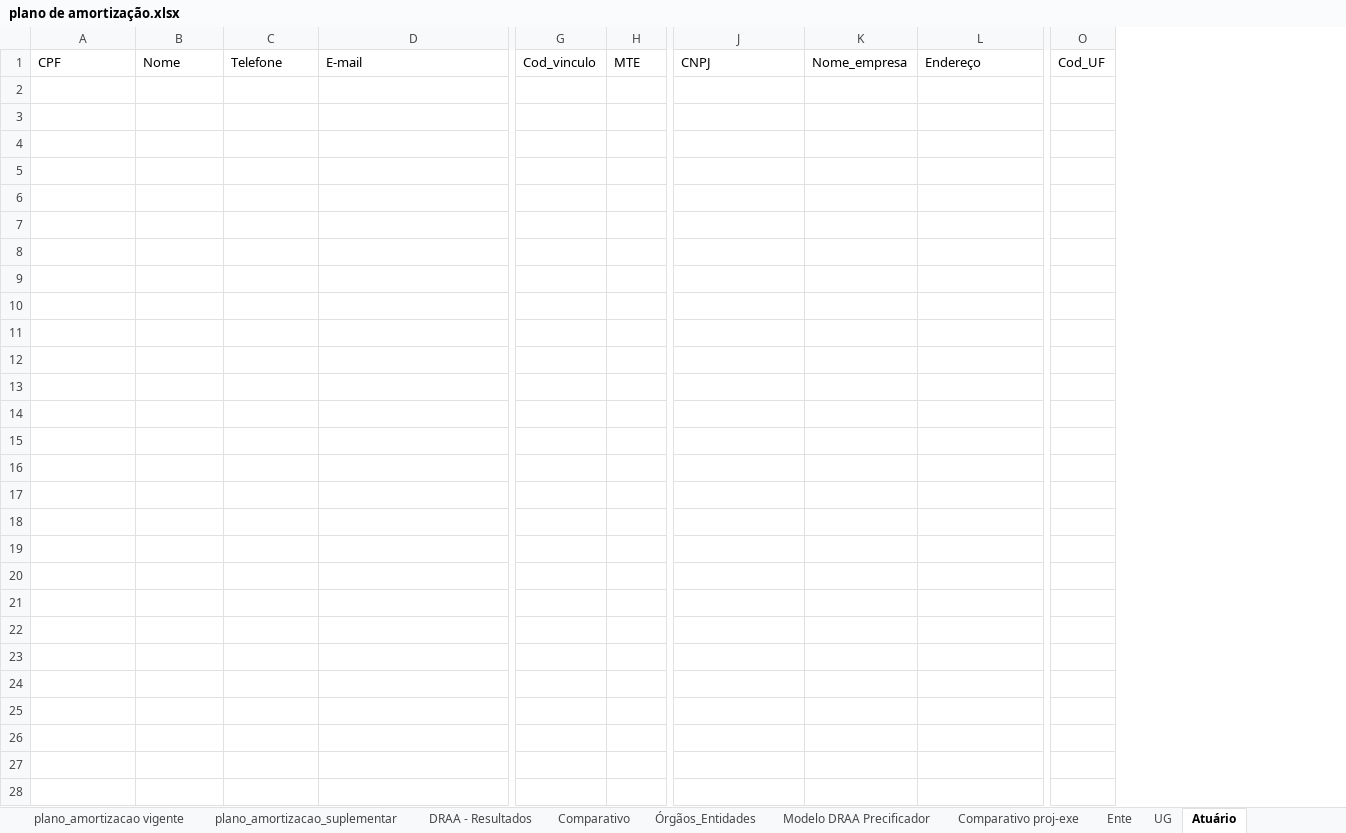
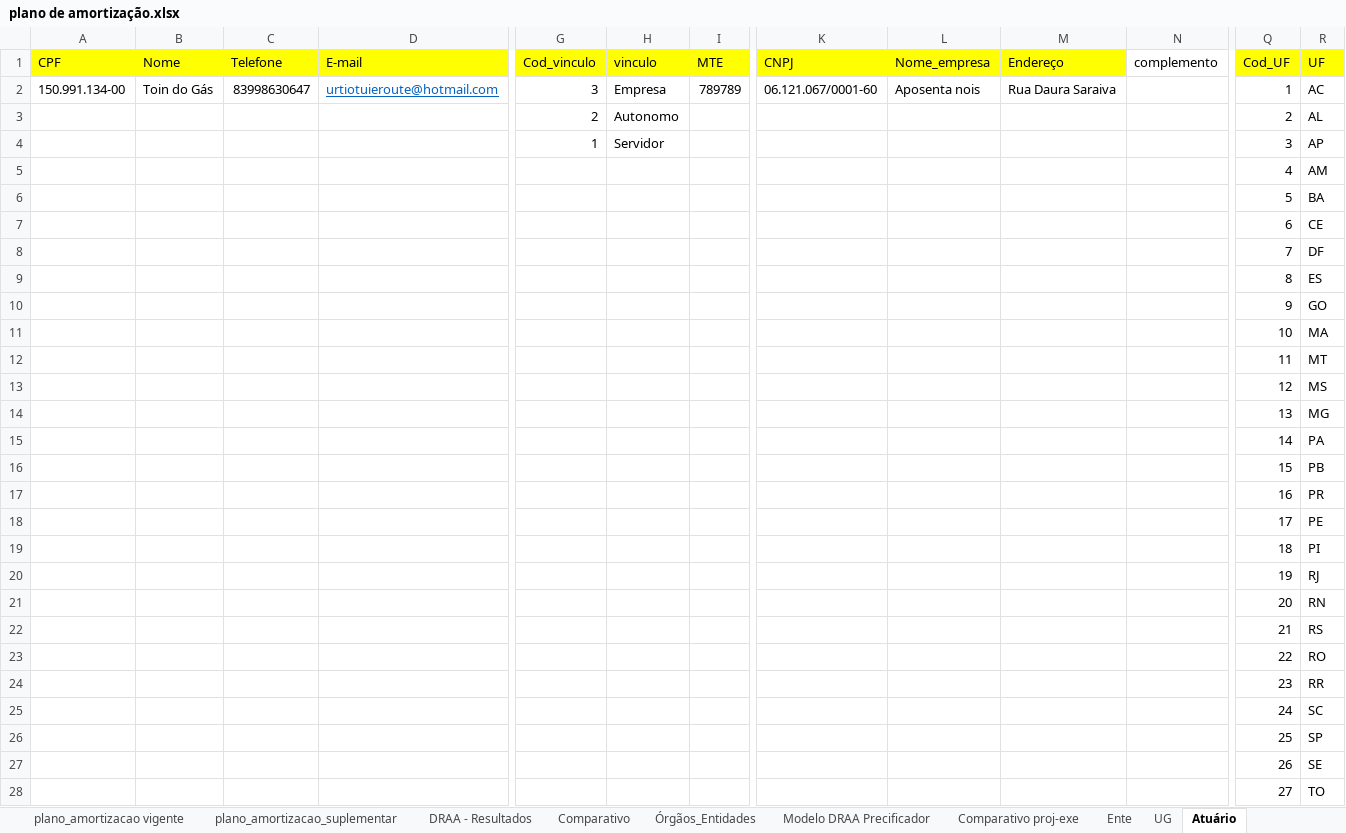
Before and after one commit to Wuisley/Automacao, an Excel workbook: plano de amortização.xlsx, sheet Atuário, drawn as a sheet; only a part is shown, gaps mark what is left out; values as stored, in another font and other column widths than the file's, no borders; removed rows and columns are numbered as before the commit, all else as after; rows hold the shown columns only; the diff covers the shown part only; the diff names each change by its address in the sheet, - before the commit and + after, or states it on an @@ line.

```diff
--- a/plano de amortização.xlsx (sheet Atuário)
+++ b/plano de amortização.xlsx (sheet Atuário)
+column H (vinculo), empty
+column N (complemento), empty
-column O (Cod_UF), empty
+column Q (Cod_UF), empty
+column R (UF), empty
-A1:D1 fill: none
+A1:D1 fill: #FFFF00
-G1 fill: none
+G1 fill: #FFFF00
-I1 fill: none
+I1 fill: #FFFF00
-K1:M1 fill: none
+K1:M1 fill: #FFFF00
+row 2: 150.991.134-00 | Toin do Gás | 83998630647 | urtiotuieroute@hotmail.com | 3 | Empresa | 789789 | 06.121.067/0001-60 | Aposenta nois | Rua Daura Saraiva |  | 1 | AC
+row 3:  |  |  |  | 2 | Autonomo |  |  |  |  |  | 2 | AL
+row 4:  |  |  |  | 1 | Servidor |  |  |  |  |  | 3 | AP
+row 5:  |  |  |  |  |  |  |  |  |  |  | 4 | AM
+row 6:  |  |  |  |  |  |  |  |  |  |  | 5 | BA
+row 7:  |  |  |  |  |  |  |  |  |  |  | 6 | CE
+row 8:  |  |  |  |  |  |  |  |  |  |  | 7 | DF
+row 9:  |  |  |  |  |  |  |  |  |  |  | 8 | ES
+row 10:  |  |  |  |  |  |  |  |  |  |  | 9 | GO
+row 11:  |  |  |  |  |  |  |  |  |  |  | 10 | MA
+row 12:  |  |  |  |  |  |  |  |  |  |  | 11 | MT
+row 13:  |  |  |  |  |  |  |  |  |  |  | 12 | MS
+row 14:  |  |  |  |  |  |  |  |  |  |  | 13 | MG
+row 15:  |  |  |  |  |  |  |  |  |  |  | 14 | PA
+row 16:  |  |  |  |  |  |  |  |  |  |  | 15 | PB
+row 17:  |  |  |  |  |  |  |  |  |  |  | 16 | PR
+row 18:  |  |  |  |  |  |  |  |  |  |  | 17 | PE
+row 19:  |  |  |  |  |  |  |  |  |  |  | 18 | PI
+row 20:  |  |  |  |  |  |  |  |  |  |  | 19 | RJ
+row 21:  |  |  |  |  |  |  |  |  |  |  | 20 | RN
+row 22:  |  |  |  |  |  |  |  |  |  |  | 21 | RS
+row 23:  |  |  |  |  |  |  |  |  |  |  | 22 | RO
+row 24:  |  |  |  |  |  |  |  |  |  |  | 23 | RR
+row 25:  |  |  |  |  |  |  |  |  |  |  | 24 | SC
+row 26:  |  |  |  |  |  |  |  |  |  |  | 25 | SP
+row 27:  |  |  |  |  |  |  |  |  |  |  | 26 | SE
+row 28:  |  |  |  |  |  |  |  |  |  |  | 27 | TO
```
Also changed, not shown: cell formats elsewhere in this sheet, sheet Composição de massa, sheet UG, sheet Ente, 4 other files.
